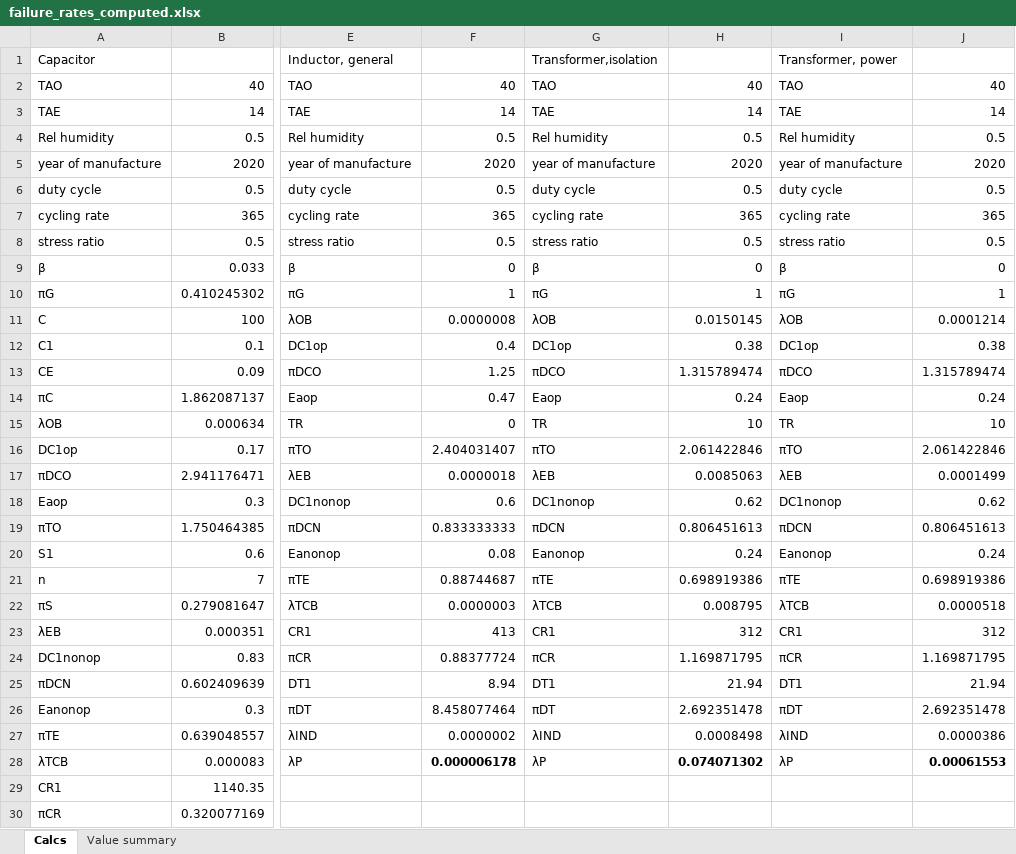
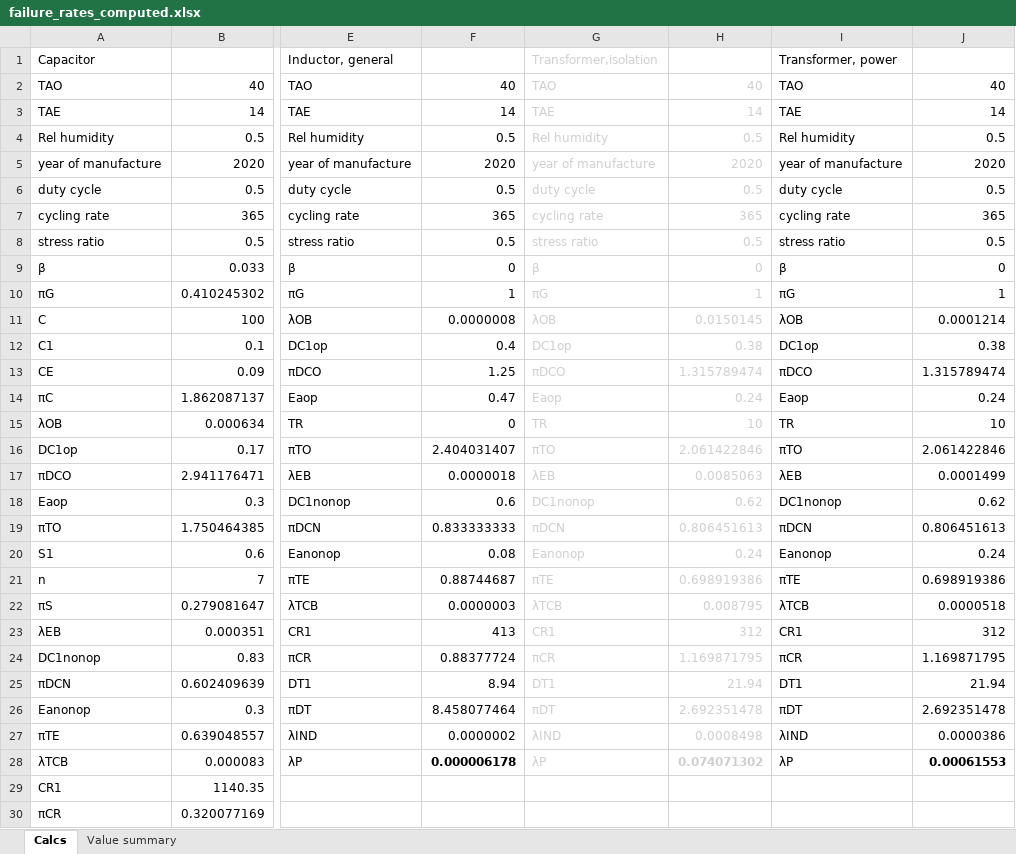
Before and after one commit to alinarc/reliability, an Excel workbook: failure_rates_computed.xlsx, sheet Calcs, drawn as a sheet; only a part is shown, gaps mark what is left out; values as stored, in another font and other column widths than the file's, no borders; the diff names each change by its address in the sheet, - before the commit and + after, or states it on an @@ line.

```diff
--- a/failure_rates_computed.xlsx (sheet Calcs)
+++ b/failure_rates_computed.xlsx (sheet Calcs)
-G1 text colour: black
+G1 text colour: #D0CECE
-G2:H28 text colour: black
+G2:H28 text colour: #D0CECE
```
